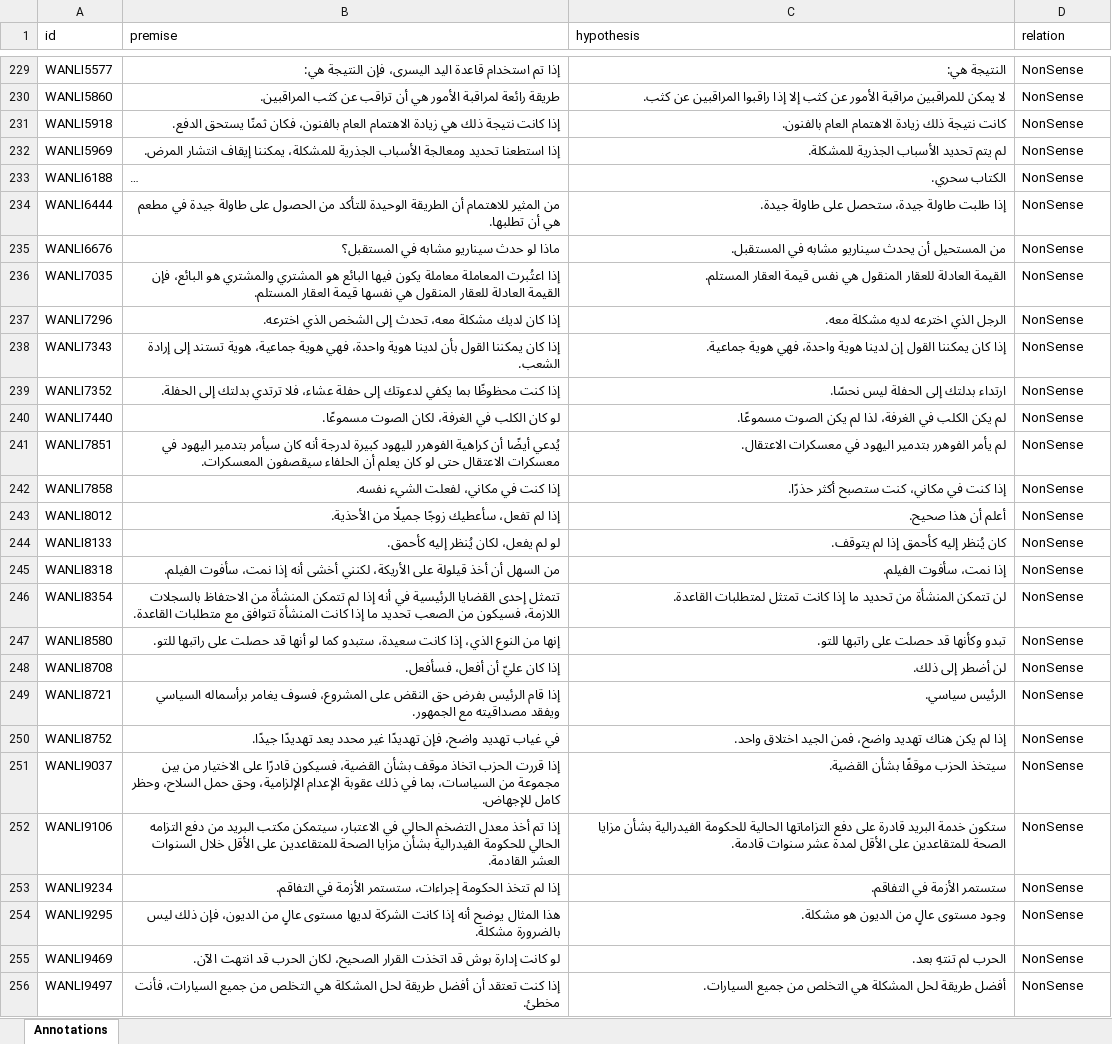
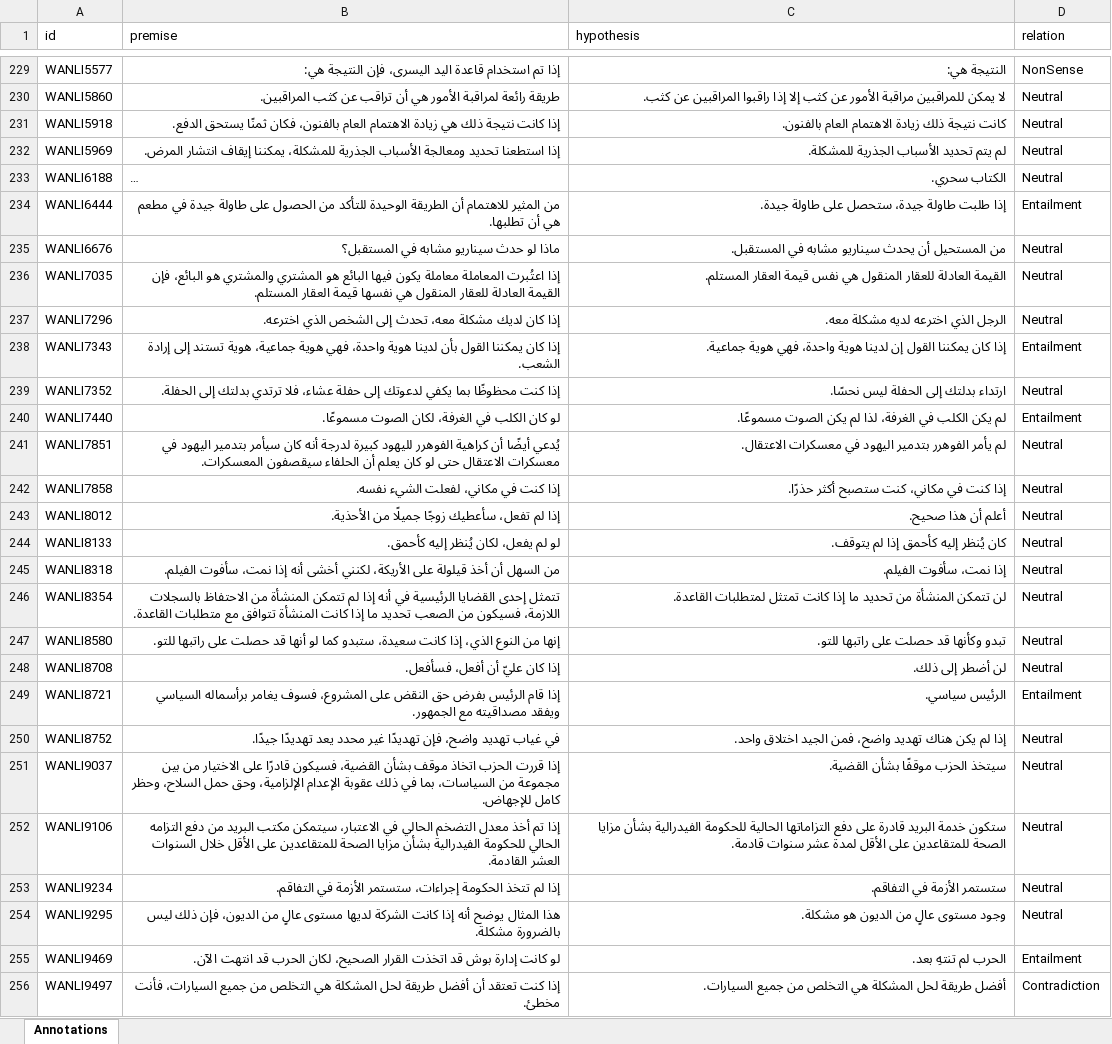
Before and after one commit to Muhsabrys/EasyAnnotation, an Excel workbook: Annotations/annotations_AR.xlsx, sheet Annotations, drawn as a sheet; only a part is shown, gaps mark what is left out; long unchanged cells end in …; values as stored, in another font and other column widths than the file's, no borders; the diff covers the shown part only; the diff names each change by its address in the sheet, - before the commit and + after, or states it on an @@ line.

Commit message:
Update Arabic annotations

```diff
--- a/Annotations/annotations_AR.xlsx (sheet Annotations)
+++ b/Annotations/annotations_AR.xlsx (sheet Annotations)
-D230:D233 (relation): NonSense
+D230:D233 (relation): Neutral
-D234 (relation): NonSense
+D234 (relation): Entailment
-D235:D237 (relation): NonSense
+D235:D237 (relation): Neutral
-D238 (relation): NonSense
+D238 (relation): Entailment
-D239 (relation): NonSense
+D239 (relation): Neutral
-D240 (relation): NonSense
+D240 (relation): Entailment
-D241:D248 (relation): NonSense
+D241:D248 (relation): Neutral
-D249 (relation): NonSense
+D249 (relation): Entailment
-D250:D254 (relation): NonSense
+D250:D254 (relation): Neutral
-D255 (relation): NonSense
+D255 (relation): Entailment
-D256 (relation): NonSense
+D256 (relation): Contradiction
```
Also changed, not shown: 99 edited cells elsewhere in this sheet.
